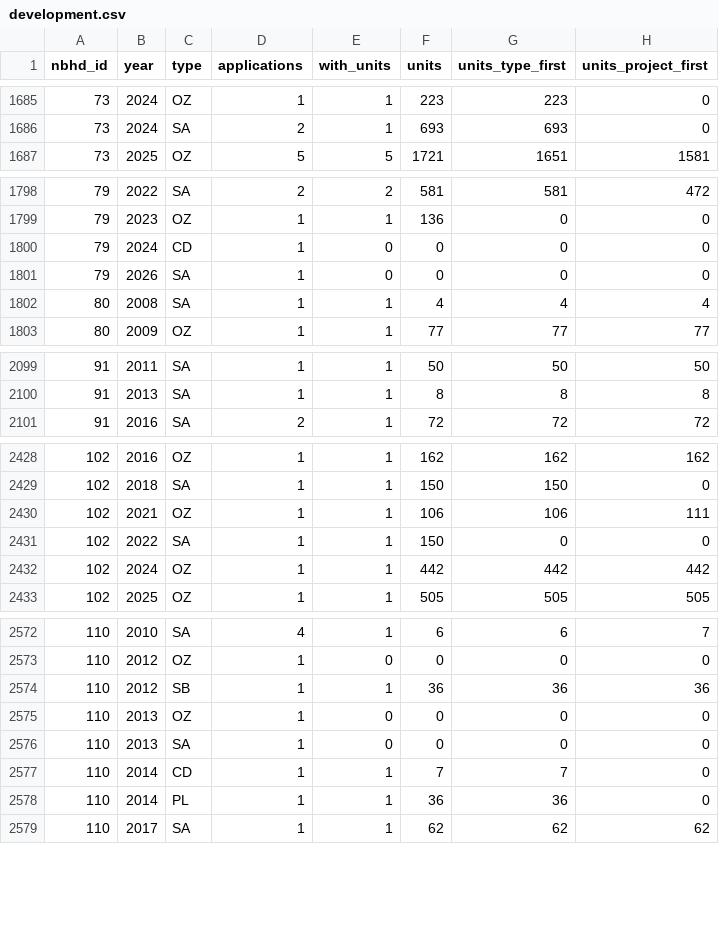
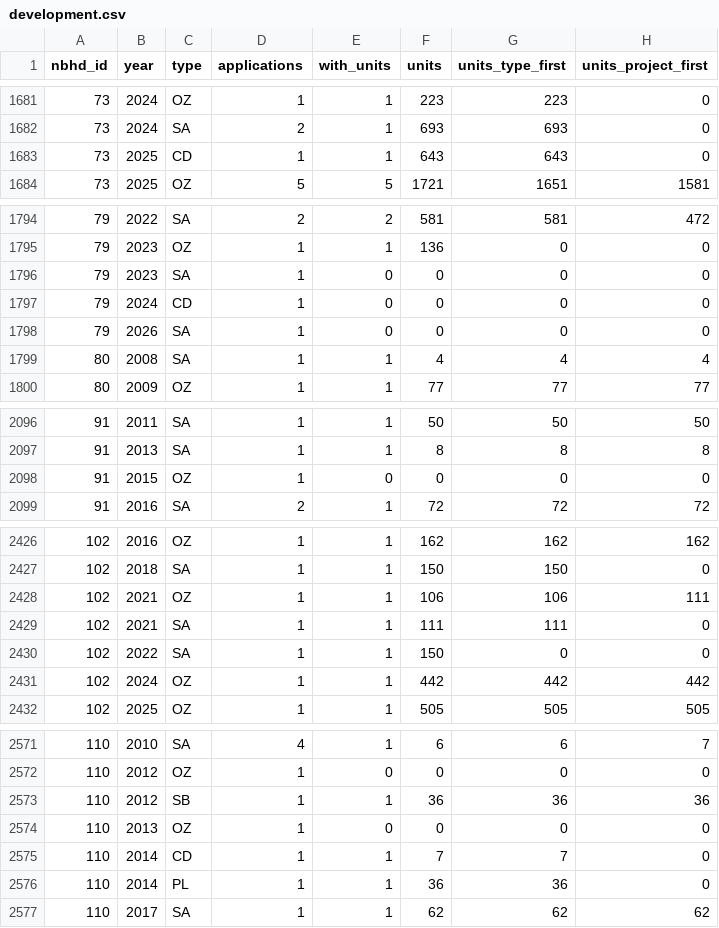
Before and after one commit to vrraiv/sixfigures, a CSV file: pipeline/city/development.csv, drawn as a sheet; only a part is shown, gaps mark what is left out; removed rows and columns are numbered as before the commit, all else as after; the diff covers the shown part only; the diff names each change by its address in the sheet, - before the commit and + after, or states it on an @@ line.

```diff
--- a/pipeline/city/development.csv
+++ b/pipeline/city/development.csv
+row 1683: 73 | 2025 | CD | 1 | 1 | 643 | 643 | 0
+row 1796: 79 | 2023 | SA | 1 | 0 | 0 | 0 | 0
+row 2098: 91 | 2015 | OZ | 1 | 0 | 0 | 0 | 0
+row 2429: 102 | 2021 | SA | 1 | 1 | 111 | 111 | 0
-row 2576: 110 | 2013 | SA | 1 | 0 | 0 | 0 | 0
```
Also changed, not shown: 2 added rows, 7 removed rows and 74 edited cells elsewhere in this file, pipeline/permits/by_nbhd.csv, 14 other files.
